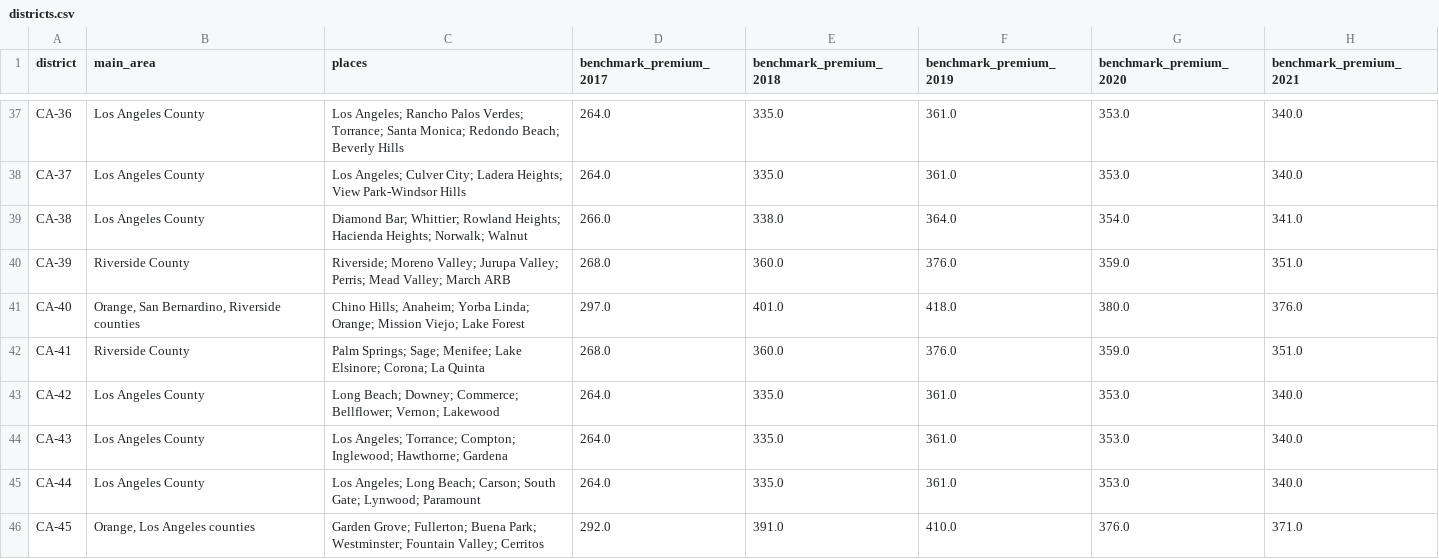
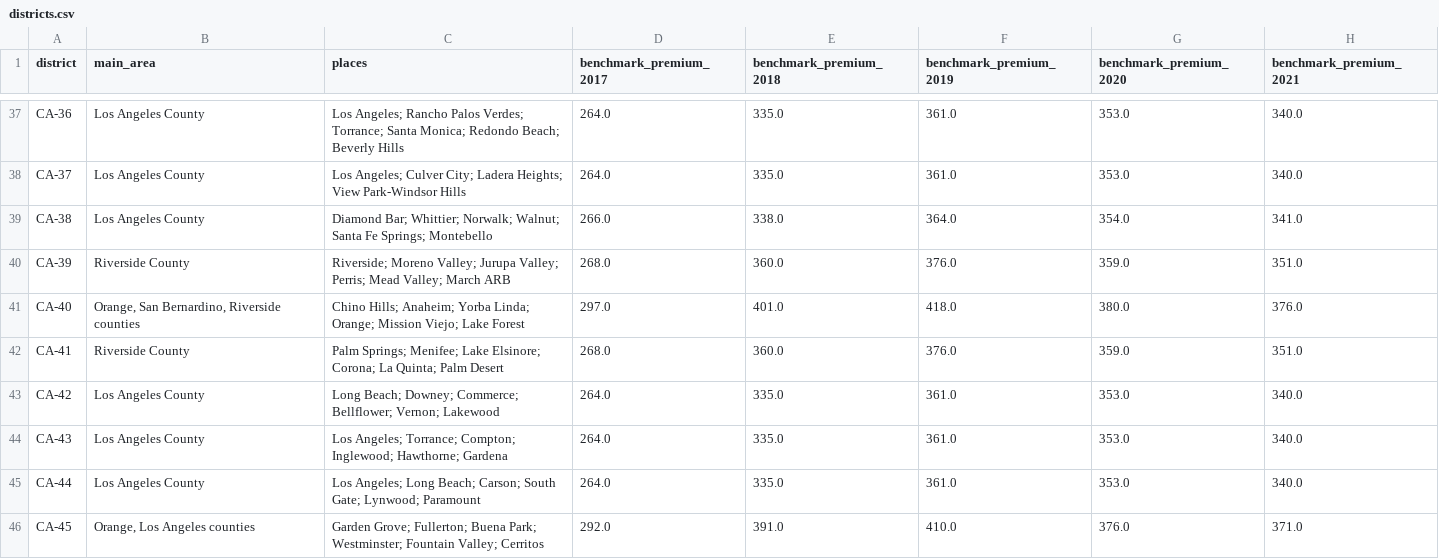
Before and after one commit to ckgk5hz-usc/hospital-price-watch, a CSV file: data/downloads/districts.csv, drawn as a sheet; only a part is shown, gaps mark what is left out; the diff covers the shown part only; the diff names each change by its address in the sheet, - before the commit and + after, or states it on an @@ line.

```diff
--- a/data/downloads/districts.csv
+++ b/data/downloads/districts.csv
-C39 (places): …Bar; Whittier; Rowland Heights; Hacienda Heights; Norwalk; Walnut
+C39 (places): …Bar; Whittier; Norwalk; Walnut; Santa Fe Springs; Montebello
-C42 (places): Palm Springs; Sage; Menifee; Lake Elsinore; Corona; La Quinta
+C42 (places): Palm Springs; Menifee; Lake Elsinore; Corona; La Quinta; Palm Desert
```
Also changed, not shown: 26 edited cells elsewhere in this file, data/downloads/exhibits/mktdistricts.csv, data/downloads/exhibits_all.csv, 4 other files.
